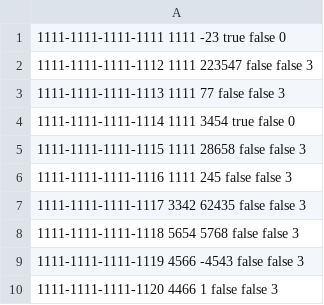
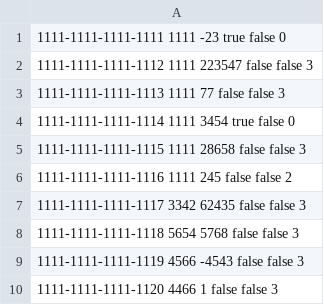
Before and after one commit to IvanZdanovich/AutomatedTellerMachine, a CSV file: src/main/resources/VisaDatabase.csv, drawn as a sheet.

```diff
--- a/src/main/resources/VisaDatabase.csv
+++ b/src/main/resources/VisaDatabase.csv
@@ -5,3 +5,3 @@
 1111-1111-1111-1115 1111 28658 false false 3
-1111-1111-1111-1116 1111 245 false false 3
+1111-1111-1111-1116 1111 245 false false 2
 1111-1111-1111-1117 3342 62435 false false 3
```
Also changed, not shown: 7 other files.
